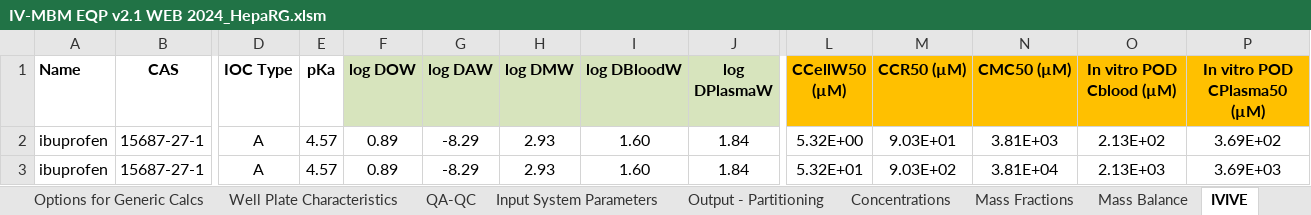
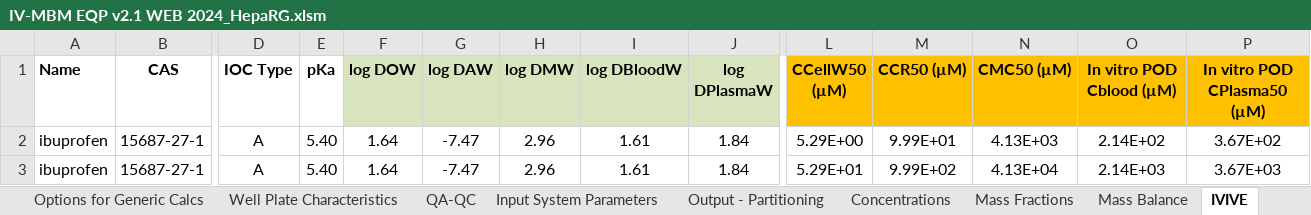
Before and after one commit to hsingchiehlin/Invitro_mass_balance_models, an Excel workbook: model performance comparison/Amount_Cell_Media/Truisi 2015/Results/IV-MBM EQP v2.1 WEB 2024_HepaRG.xlsm, sheet IVIVE, drawn as a sheet; only a part is shown, gaps mark what is left out; values as stored, in another font and other column widths than the file's, no borders; the diff names each change by its address in the sheet, - before the commit and + after, or states it on an @@ line.

```diff
--- a/model performance comparison/Amount_Cell_Media/Truisi 2015/Results/IV-MBM EQP v2.1 WEB 2024_HepaRG.xlsm (sheet IVIVE)
+++ b/model performance comparison/Amount_Cell_Media/Truisi 2015/Results/IV-MBM EQP v2.1 WEB 2024_HepaRG.xlsm (sheet IVIVE)
-E2:E3 (pKa): 4.57
+E2:E3 (pKa): 5.40
-F2:F3 (log DOW): 0.89
+F2:F3 (log DOW): 1.64
-G2:G3 (log DAW): -8.29
+G2:G3 (log DAW): -7.47
-H2:H3 (log DMW): 2.93
+H2:H3 (log DMW): 2.96
-I2:I3 (log DBloodW): 1.60
+I2:I3 (log DBloodW): 1.61
-L2 (CCellW50 (µM)): 5.32E+00
+L2 (CCellW50 (µM)): 5.29E+00
-M2 (CCR50 (µM)): 9.03E+01
+M2 (CCR50 (µM)): 9.99E+01
-N2 (CMC50 (µM)): 3.81E+03
+N2 (CMC50 (µM)): 4.13E+03
-O2 (In vitro POD Cblood (µM)): 2.13E+02
+O2 (In vitro POD Cblood (µM)): 2.14E+02
-P2 (In vitro POD CPlasma50 (µM)): 3.69E+02
+P2 (In vitro POD CPlasma50 (µM)): 3.67E+02
-L3 (CCellW50 (µM)): 5.32E+01
+L3 (CCellW50 (µM)): 5.29E+01
-M3 (CCR50 (µM)): 9.03E+02
+M3 (CCR50 (µM)): 9.99E+02
-N3 (CMC50 (µM)): 3.81E+04
+N3 (CMC50 (µM)): 4.13E+04
-O3 (In vitro POD Cblood (µM)): 2.13E+03
+O3 (In vitro POD Cblood (µM)): 2.14E+03
-P3 (In vitro POD CPlasma50 (µM)): 3.69E+03
+P3 (In vitro POD CPlasma50 (µM)): 3.67E+03
```
Also changed, not shown: sheet Concentrations, sheet Output - Partitioning, sheet Mass Fractions, sheet Mass Balance, sheet QA-QC, sheet Input Chemical Data, charts or pictures, model performance comparison/Amount_Cell_Media/Truisi 2015/Results/Fischer model_HepaRG.xlsx, model performance comparison/Amount_Cell_Media/Truisi 2015/Results/Fischer model_PHH.xlsx, 6 other files.
